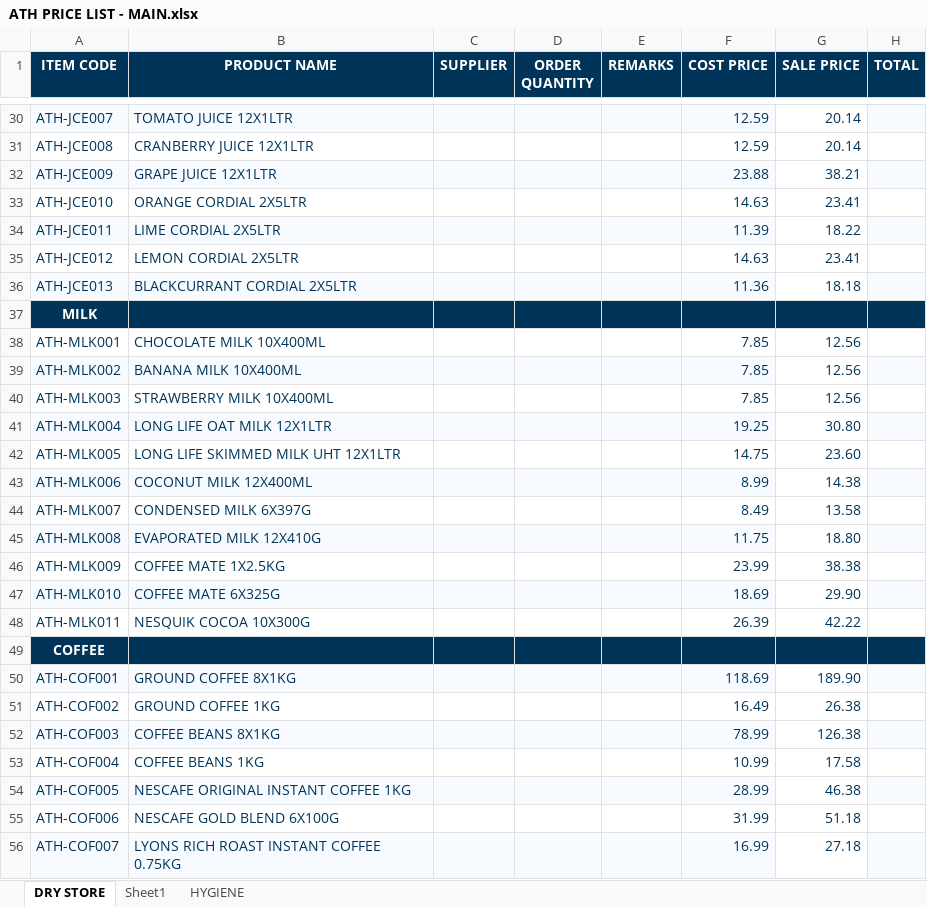
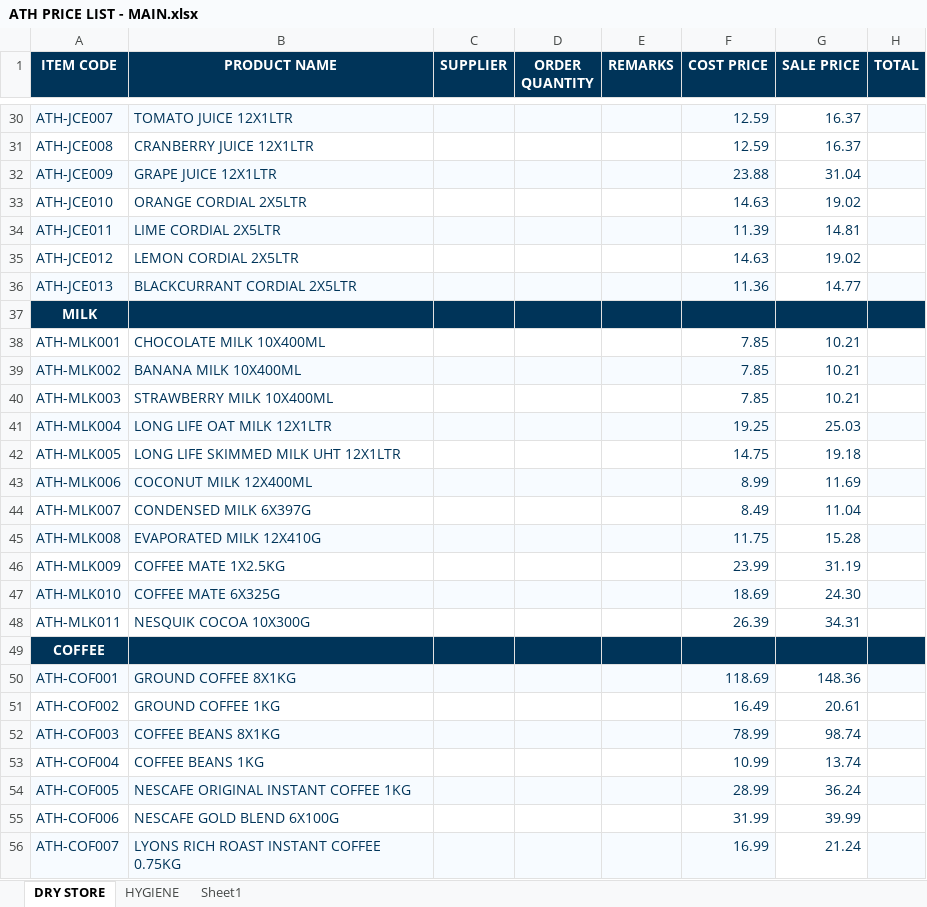
Before and after one commit to two52yards-pixel/Athenainternalquote, an Excel workbook: data/ATH PRICE LIST - MAIN.xlsx, sheet DRY STORE, drawn as a sheet; only a part is shown, gaps mark what is left out; values as stored, in another font and other column widths than the file's, no borders; the diff covers the shown part only; the diff names each change by its address in the sheet, - before the commit and + after, or states it on an @@ line.

```diff
--- a/data/ATH PRICE LIST - MAIN.xlsx (sheet DRY STORE)
+++ b/data/ATH PRICE LIST - MAIN.xlsx (sheet DRY STORE)
@@ sheet tab order changed: DRY STORE | HYGIENE | Sheet1 @@
-G30:G31 (SALE PRICE): 20.14
+G30:G31 (SALE PRICE): 16.37
-G32 (SALE PRICE): 38.21
+G32 (SALE PRICE): 31.04
-G33 (SALE PRICE): 23.41
+G33 (SALE PRICE): 19.02
-G34 (SALE PRICE): 18.22
+G34 (SALE PRICE): 14.81
-G35 (SALE PRICE): 23.41
+G35 (SALE PRICE): 19.02
-G36 (SALE PRICE): 18.18
+G36 (SALE PRICE): 14.77
-G38:G40 (SALE PRICE): 12.56
+G38:G40 (SALE PRICE): 10.21
-G41 (SALE PRICE): 30.80
+G41 (SALE PRICE): 25.03
-G42 (SALE PRICE): 23.60
+G42 (SALE PRICE): 19.18
-G43 (SALE PRICE): 14.38
+G43 (SALE PRICE): 11.69
-G44 (SALE PRICE): 13.58
+G44 (SALE PRICE): 11.04
-G45 (SALE PRICE): 18.80
+G45 (SALE PRICE): 15.28
-G46 (SALE PRICE): 38.38
+G46 (SALE PRICE): 31.19
-G47 (SALE PRICE): 29.90
+G47 (SALE PRICE): 24.30
-G48 (SALE PRICE): 42.22
+G48 (SALE PRICE): 34.31
-G50 (SALE PRICE): 189.90
+G50 (SALE PRICE): 148.36
-G51 (SALE PRICE): 26.38
+G51 (SALE PRICE): 20.61
-G52 (SALE PRICE): 126.38
+G52 (SALE PRICE): 98.74
-G53 (SALE PRICE): 17.58
+G53 (SALE PRICE): 13.74
-G54 (SALE PRICE): 46.38
+G54 (SALE PRICE): 36.24
-G55 (SALE PRICE): 51.18
+G55 (SALE PRICE): 39.99
-G56 (SALE PRICE): 27.18
+G56 (SALE PRICE): 21.24
```
Also changed, not shown: 500 edited cells elsewhere in this sheet, sheet HYGIENE, formulas that keep their value.
